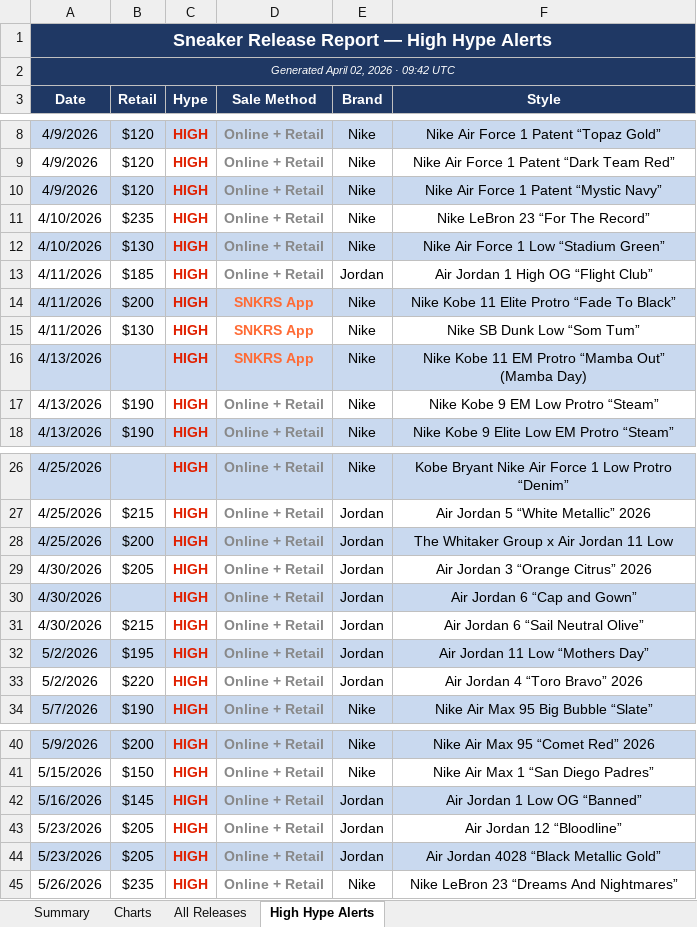
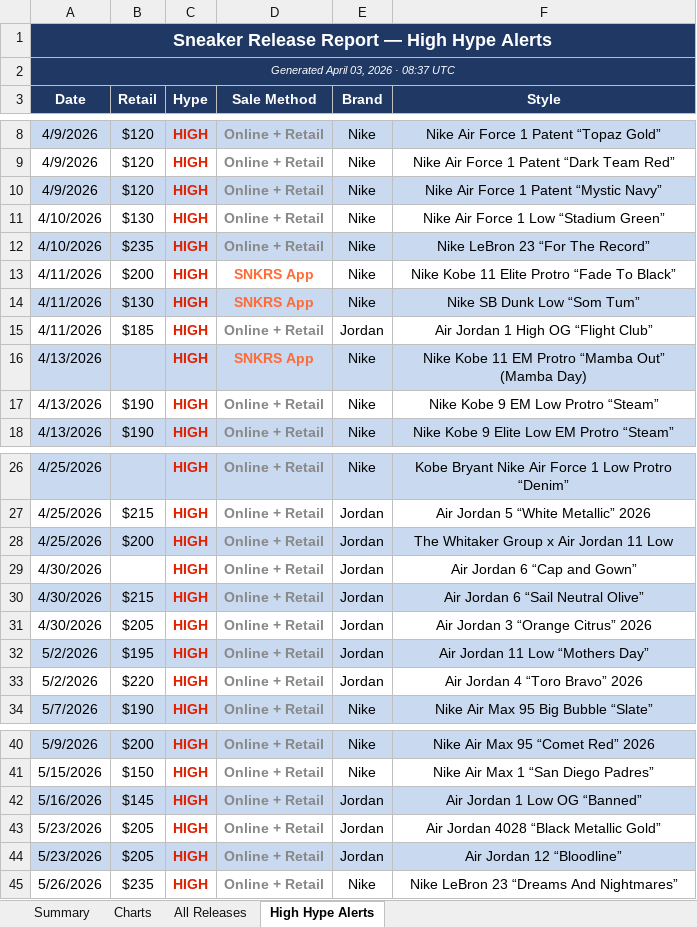
Before and after one commit to lordnader2002-sudo/Shoe-Tracker-v2, an Excel workbook: docs/data/sneaker_releases.xlsx, sheet High Hype Alerts, drawn as a sheet; only a part is shown, gaps mark what is left out; values as stored, in another font and other column widths than the file's, no borders; addresses are those after the commit; the diff names each change by its address in the sheet, - before the commit and + after, or states it on an @@ line.

```diff
--- a/docs/data/sneaker_releases.xlsx (sheet High Hype Alerts)
+++ b/docs/data/sneaker_releases.xlsx (sheet High Hype Alerts)
-A2 (Date): Generated April 02, 2026 · 09:42 UTC
+A2 (Date): Generated April 03, 2026 · 08:37 UTC
@@ row 12 moved to row 11: 4/10/2026 @@
-A12:F12 fill: none
+A12:F12 fill: #C9D9EF
-A13:F13 fill: #C9D9EF
+A13:F13 fill: none
-A14:F14 fill: none
+A14:F14 fill: #C9D9EF
@@ row 13 moved to row 15: 4/11/2026 @@
-A29:F29 fill: #C9D9EF
+A29:F29 fill: none
-A30:F30 fill: none
+A30:F30 fill: #C9D9EF
@@ row 29 moved to row 31: 4/30/2026 @@
@@ row 44 moved to row 43: 5/23/2026 @@
-A44:F44 fill: none
+A44:F44 fill: #C9D9EF
```
Also changed, not shown: sheet Summary, sheet All Releases, sheet Charts, charts or pictures, reports/sneaker_releases.xlsx, 1 other file.
